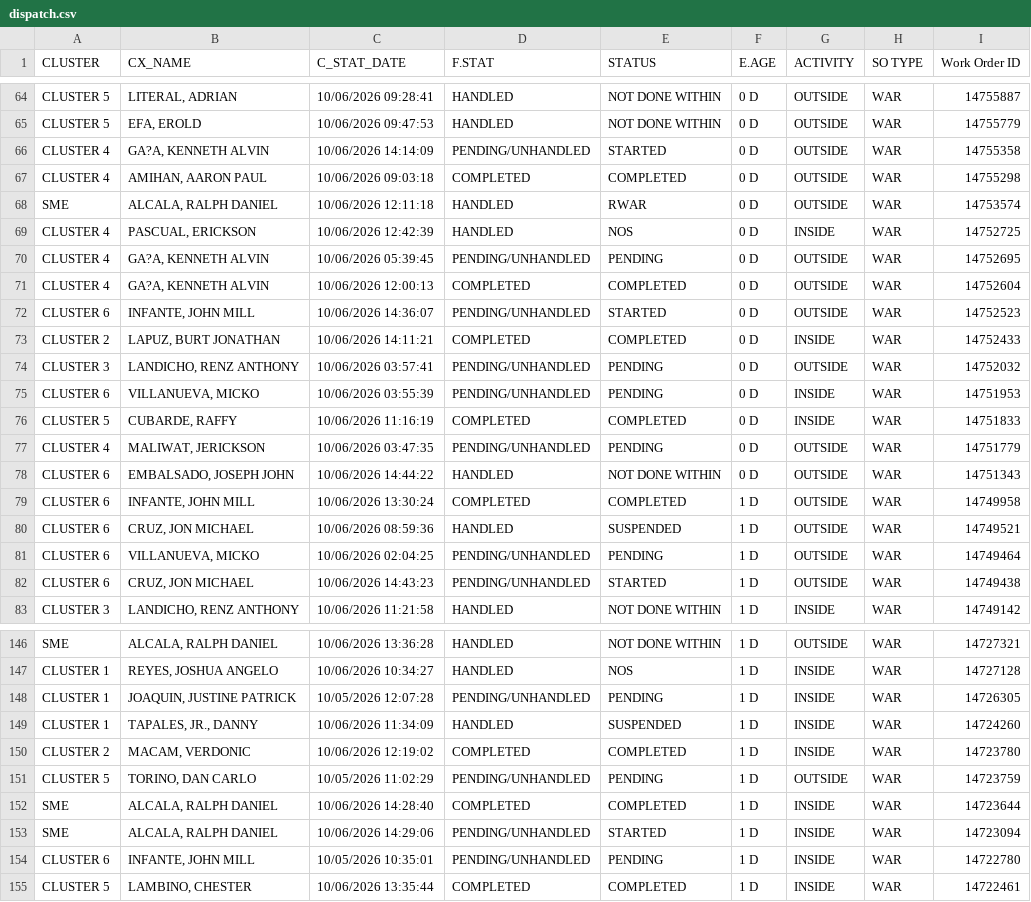
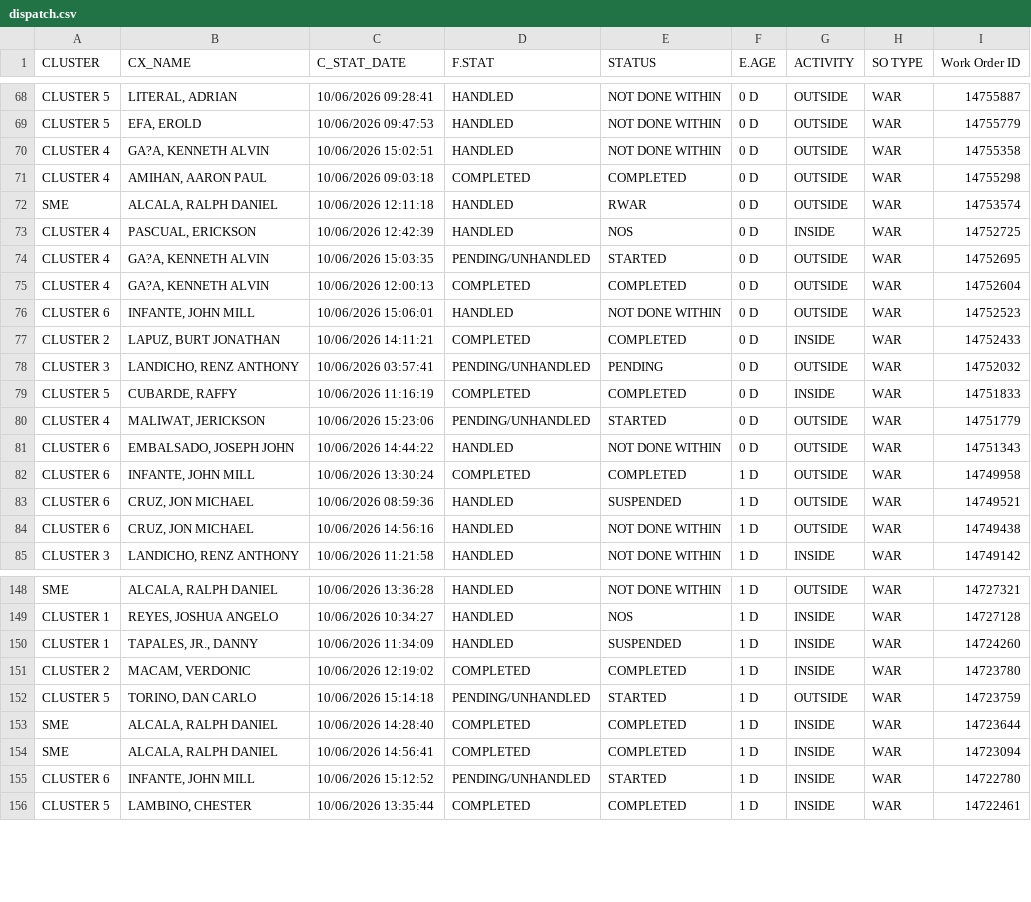
Before and after one commit to ReportsHub/CXSDA-Dispatch-Dashboard, a CSV file: data/dispatch.csv, drawn as a sheet; only a part is shown, gaps mark what is left out; the diff covers the shown part only.

```diff
--- a/data/dispatch.csv
+++ b/data/dispatch.csv
@@ -65,3 +69,3 @@ CLUSTER 5,"LITERAL, ADRIAN",10/06/2026 09:28:41,HANDLED,NOT DONE WITHIN,0 D,OUTS
 CLUSTER 5,"EFA, EROLD",10/06/2026 09:47:53,HANDLED,NOT DONE WITHIN,0 D,OUTSIDE,WAR,14755779
-CLUSTER 4,"GA?A, KENNETH ALVIN",10/06/2026 14:14:09,PENDING/UNHANDLED,STARTED,0 D,OUTSIDE,WAR,14755358
+CLUSTER 4,"GA?A, KENNETH ALVIN",10/06/2026 15:02:51,HANDLED,NOT DONE WITHIN,0 D,OUTSIDE,WAR,14755358
 CLUSTER 4,"AMIHAN, AARON PAUL",10/06/2026 09:03:18,COMPLETED,COMPLETED,0 D,OUTSIDE,WAR,14755298
@@ -69,10 +73,9 @@ SME,"ALCALA, RALPH DANIEL",10/06/2026 12:11:18,HANDLED,RWAR,0 D,OUTSIDE,WAR,1475
 CLUSTER 4,"PASCUAL, ERICKSON",10/06/2026 12:42:39,HANDLED,NOS,0 D,INSIDE,WAR,14752725
-CLUSTER 4,"GA?A, KENNETH ALVIN",10/06/2026 05:39:45,PENDING/UNHANDLED,PENDING,0 D,OUTSIDE,WAR,14752695
+CLUSTER 4,"GA?A, KENNETH ALVIN",10/06/2026 15:03:35,PENDING/UNHANDLED,STARTED,0 D,OUTSIDE,WAR,14752695
 CLUSTER 4,"GA?A, KENNETH ALVIN",10/06/2026 12:00:13,COMPLETED,COMPLETED,0 D,OUTSIDE,WAR,14752604
-CLUSTER 6,"INFANTE, JOHN MILL",10/06/2026 14:36:07,PENDING/UNHANDLED,STARTED,0 D,OUTSIDE,WAR,14752523
+CLUSTER 6,"INFANTE, JOHN MILL",10/06/2026 15:06:01,HANDLED,NOT DONE WITHIN,0 D,OUTSIDE,WAR,14752523
 CLUSTER 2,"LAPUZ, BURT JONATHAN",10/06/2026 14:11:21,COMPLETED,COMPLETED,0 D,INSIDE,WAR,14752433
 CLUSTER 3,"LANDICHO, RENZ ANTHONY",10/06/2026 03:57:41,PENDING/UNHANDLED,PENDING,0 D,OUTSIDE,WAR,14752032
-CLUSTER 6,"VILLANUEVA, MICKO",10/06/2026 03:55:39,PENDING/UNHANDLED,PENDING,0 D,INSIDE,WAR,14751953
 CLUSTER 5,"CUBARDE, RAFFY",10/06/2026 11:16:19,COMPLETED,COMPLETED,0 D,INSIDE,WAR,14751833
-CLUSTER 4,"MALIWAT, JERICKSON",10/06/2026 03:47:35,PENDING/UNHANDLED,PENDING,0 D,OUTSIDE,WAR,14751779
+CLUSTER 4,"MALIWAT, JERICKSON",10/06/2026 15:23:06,PENDING/UNHANDLED,STARTED,0 D,OUTSIDE,WAR,14751779
 CLUSTER 6,"EMBALSADO, JOSEPH JOHN",10/06/2026 14:44:22,HANDLED,NOT DONE WITHIN,0 D,OUTSIDE,WAR,14751343
@@ -80,4 +83,3 @@ CLUSTER 6,"INFANTE, JOHN MILL",10/06/2026 13:30:24,COMPLETED,COMPLETED,1 D,OUTSI
 CLUSTER 6,"CRUZ, JON MICHAEL",10/06/2026 08:59:36,HANDLED,SUSPENDED,1 D,OUTSIDE,WAR,14749521
-CLUSTER 6,"VILLANUEVA, MICKO",10/06/2026 02:04:25,PENDING/UNHANDLED,PENDING,1 D,OUTSIDE,WAR,14749464
-CLUSTER 6,"CRUZ, JON MICHAEL",10/06/2026 14:43:23,PENDING/UNHANDLED,STARTED,1 D,OUTSIDE,WAR,14749438
+CLUSTER 6,"CRUZ, JON MICHAEL",10/06/2026 14:56:16,HANDLED,NOT DONE WITHIN,1 D,OUTSIDE,WAR,14749438
 CLUSTER 3,"LANDICHO, RENZ ANTHONY",10/06/2026 11:21:58,HANDLED,NOT DONE WITHIN,1 D,INSIDE,WAR,14749142
@@ -147,9 +149,8 @@ SME,"ALCALA, RALPH DANIEL",10/06/2026 13:36:28,HANDLED,NOT DONE WITHIN,1 D,OUTSI
 CLUSTER 1,"REYES, JOSHUA ANGELO",10/06/2026 10:34:27,HANDLED,NOS,1 D,INSIDE,WAR,14727128
-CLUSTER 1,"JOAQUIN, JUSTINE PATRICK",10/05/2026 12:07:28,PENDING/UNHANDLED,PENDING,1 D,INSIDE,WAR,14726305
 CLUSTER 1,"TAPALES, JR., DANNY",10/06/2026 11:34:09,HANDLED,SUSPENDED,1 D,INSIDE,WAR,14724260
 CLUSTER 2,"MACAM, VERDONIC",10/06/2026 12:19:02,COMPLETED,COMPLETED,1 D,INSIDE,WAR,14723780
-CLUSTER 5,"TORINO, DAN CARLO",10/05/2026 11:02:29,PENDING/UNHANDLED,PENDING,1 D,OUTSIDE,WAR,14723759
+CLUSTER 5,"TORINO, DAN CARLO",10/06/2026 15:14:18,PENDING/UNHANDLED,STARTED,1 D,OUTSIDE,WAR,14723759
 SME,"ALCALA, RALPH DANIEL",10/06/2026 14:28:40,COMPLETED,COMPLETED,1 D,INSIDE,WAR,14723644
-SME,"ALCALA, RALPH DANIEL",10/06/2026 14:29:06,PENDING/UNHANDLED,STARTED,1 D,INSIDE,WAR,14723094
-CLUSTER 6,"INFANTE, JOHN MILL",10/05/2026 10:35:01,PENDING/UNHANDLED,PENDING,1 D,INSIDE,WAR,14722780
+SME,"ALCALA, RALPH DANIEL",10/06/2026 14:56:41,COMPLETED,COMPLETED,1 D,INSIDE,WAR,14723094
+CLUSTER 6,"INFANTE, JOHN MILL",10/06/2026 15:12:52,PENDING/UNHANDLED,STARTED,1 D,INSIDE,WAR,14722780
 CLUSTER 5,"LAMBINO, CHESTER",10/06/2026 13:35:44,COMPLETED,COMPLETED,1 D,INSIDE,WAR,14722461
```
Also changed, not shown: 4 added rows, 1 removed row and 77 edited cells elsewhere in this file.
